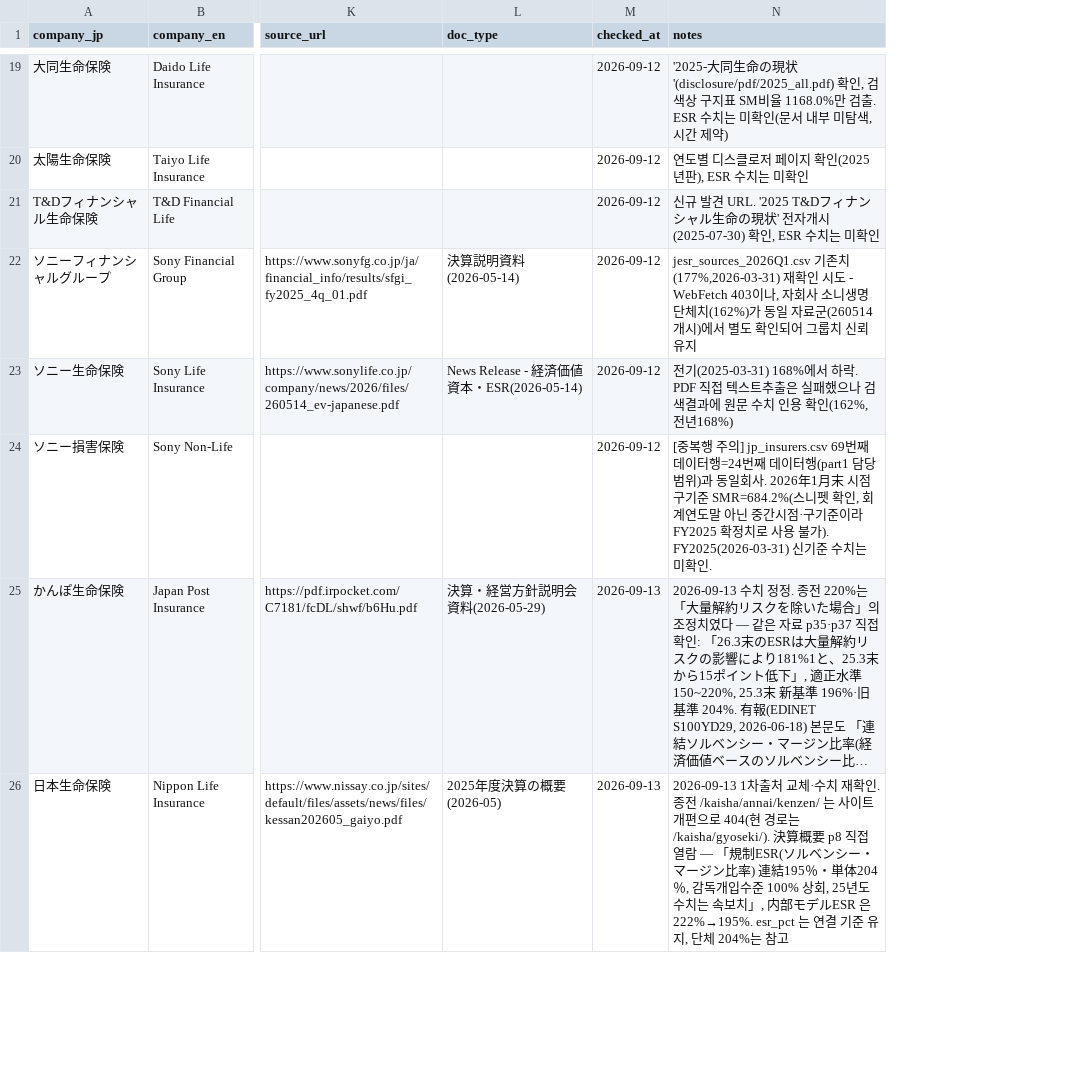
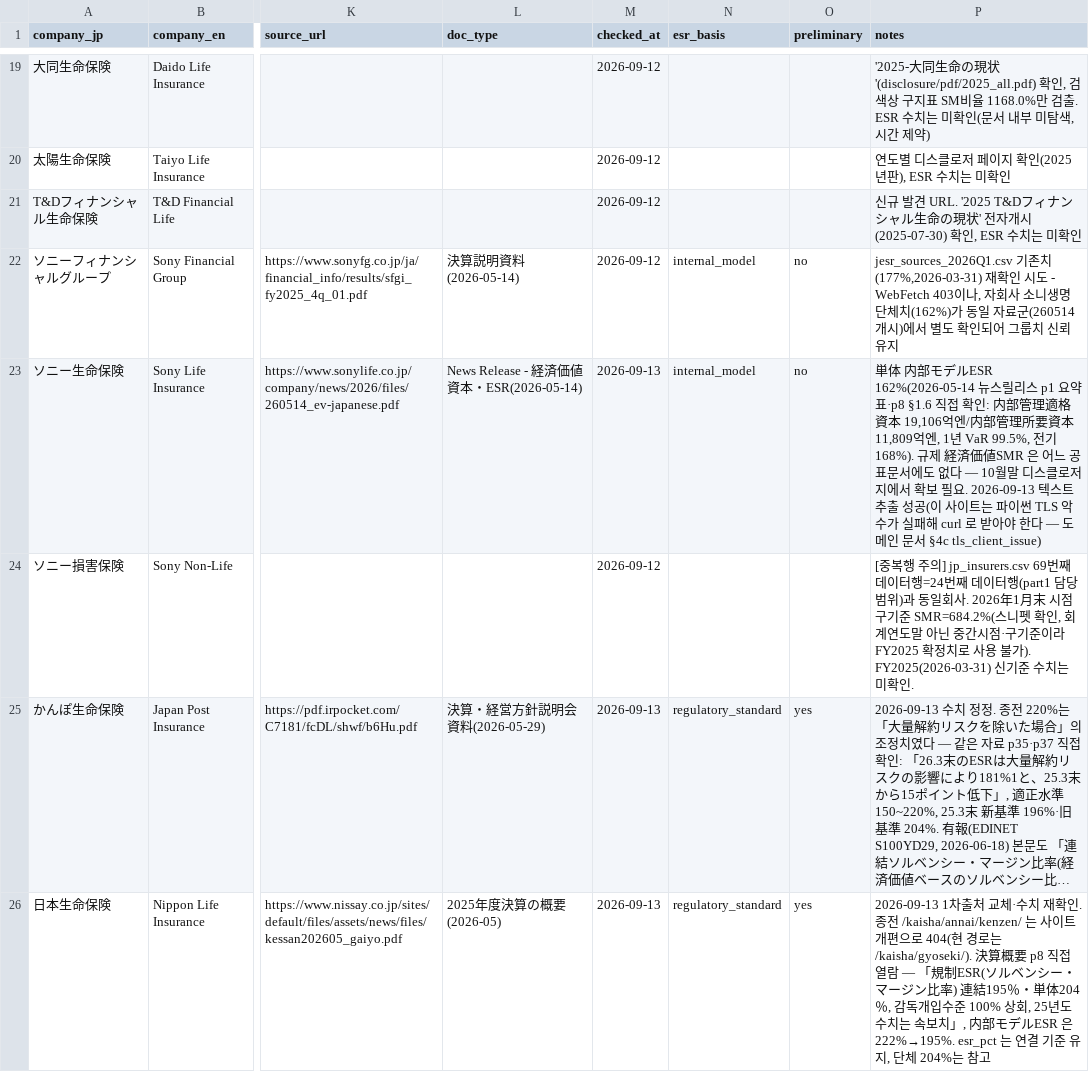
Before and after one commit to solvencyk/insurequant, a CSV file: J-ESR/fy2025_esr_census_20260912.csv, drawn as a sheet; only a part is shown, gaps mark what is left out; long unchanged cells end in …; addresses are those after the commit; the diff covers the shown part only; the diff names each change by its address in the sheet, - before the commit and + after, or states it on an @@ line.

```diff
--- a/J-ESR/fy2025_esr_census_20260912.csv
+++ b/J-ESR/fy2025_esr_census_20260912.csv
+column N (esr_basis), rows 22-26: internal_model | internal_model |  | regulatory_standard | regulatory_standard
+column O (preliminary), rows 22-26: no | no |  | yes | yes
-M23 (checked_at): 2026-09-12
+M23 (checked_at): 2026-09-13
-P23 (notes): 전기(2025-03-31) 168%에서 하락. PDF 직접 텍스트추출은 실패했으나 검색결과에 원문 수치 인용 확인(162%, 전년168%)
+P23 (notes): 単体 内部モデルESR 162%(2026-05-14 뉴스릴리스 p1 요약표·p8 §1.6 직접 확인: 内部管理適格資本 19,106억엔/内部管理所要資本 11,809억엔, 1년 VaR 99.5%, 전기 168%). 규제 経済価値SMR 은 어느 공표문서에도 없다 — 10월말 디스클로저지에서 확보 필요. 2026-09-13 텍스트 추출 성공(이 사이트는 파이썬 TLS 악수가 실패해 curl 로 받아야 한다 — 도메인 문서 §4c tls_client_issue)
```
Also changed, not shown: 15 edited cells elsewhere in this file, 7 other files.
